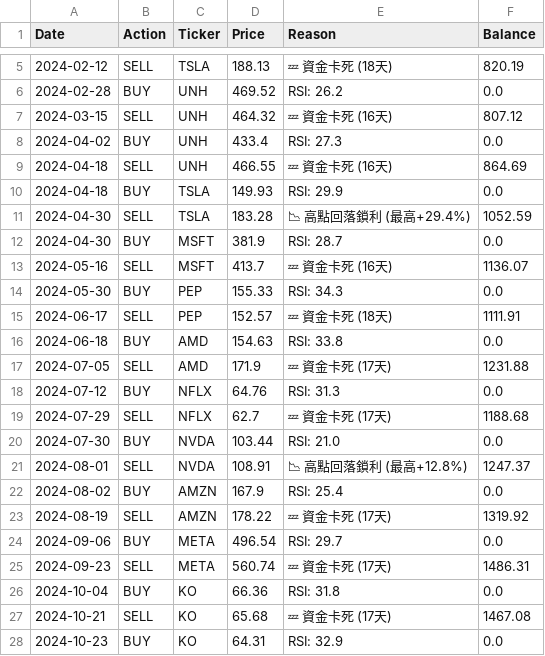
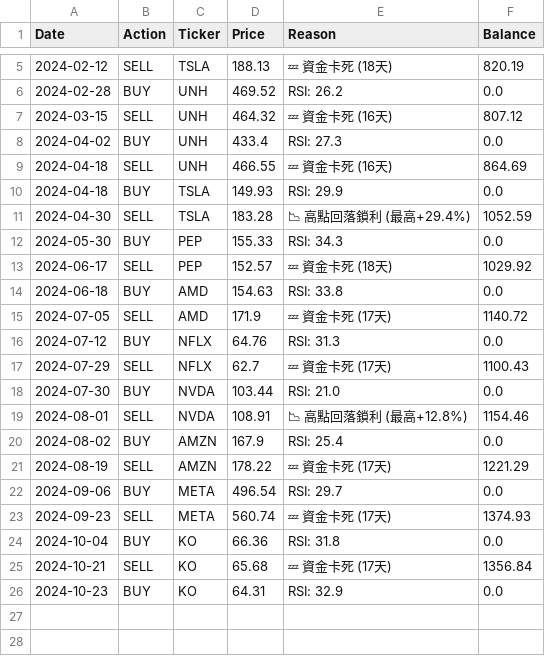
Before and after one commit to HuJonathan123/stock_web_app, a CSV file: data/super_vulture_2024_bull_log.csv, drawn as a sheet; only a part is shown, gaps mark what is left out.

```diff
--- a/data/super_vulture_2024_bull_log.csv
+++ b/data/super_vulture_2024_bull_log.csv
@@ -11,18 +11,16 @@ Date,Action,Ticker,Price,Reason,Balance
 2024-04-30,SELL,TSLA,183.28,📉 高點回落鎖利 (最高+29.4%),1052.59
-2024-04-30,BUY,MSFT,381.9,RSI: 28.7,0.0
-2024-05-16,SELL,MSFT,413.7,💤 資金卡死 (16天),1136.07
 2024-05-30,BUY,PEP,155.33,RSI: 34.3,0.0
-2024-06-17,SELL,PEP,152.57,💤 資金卡死 (18天),1111.91
+2024-06-17,SELL,PEP,152.57,💤 資金卡死 (18天),1029.92
 2024-06-18,BUY,AMD,154.63,RSI: 33.8,0.0
-2024-07-05,SELL,AMD,171.9,💤 資金卡死 (17天),1231.88
+2024-07-05,SELL,AMD,171.9,💤 資金卡死 (17天),1140.72
 2024-07-12,BUY,NFLX,64.76,RSI: 31.3,0.0
-2024-07-29,SELL,NFLX,62.7,💤 資金卡死 (17天),1188.68
+2024-07-29,SELL,NFLX,62.7,💤 資金卡死 (17天),1100.43
 2024-07-30,BUY,NVDA,103.44,RSI: 21.0,0.0
-2024-08-01,SELL,NVDA,108.91,📉 高點回落鎖利 (最高+12.8%),1247.37
+2024-08-01,SELL,NVDA,108.91,📉 高點回落鎖利 (最高+12.8%),1154.46
 2024-08-02,BUY,AMZN,167.9,RSI: 25.4,0.0
-2024-08-19,SELL,AMZN,178.22,💤 資金卡死 (17天),1319.92
+2024-08-19,SELL,AMZN,178.22,💤 資金卡死 (17天),1221.29
 2024-09-06,BUY,META,496.54,RSI: 29.7,0.0
-2024-09-23,SELL,META,560.74,💤 資金卡死 (17天),1486.31
+2024-09-23,SELL,META,560.74,💤 資金卡死 (17天),1374.93
 2024-10-04,BUY,KO,66.36,RSI: 31.8,0.0
-2024-10-21,SELL,KO,65.68,💤 資金卡死 (17天),1467.08
+2024-10-21,SELL,KO,65.68,💤 資金卡死 (17天),1356.84
 2024-10-23,BUY,KO,64.31,RSI: 32.9,0.0
```
Also changed, not shown: data/super_vulture_2022_bear_balance.csv, data/super_vulture_2022_bear_log.csv, 11 other files.
